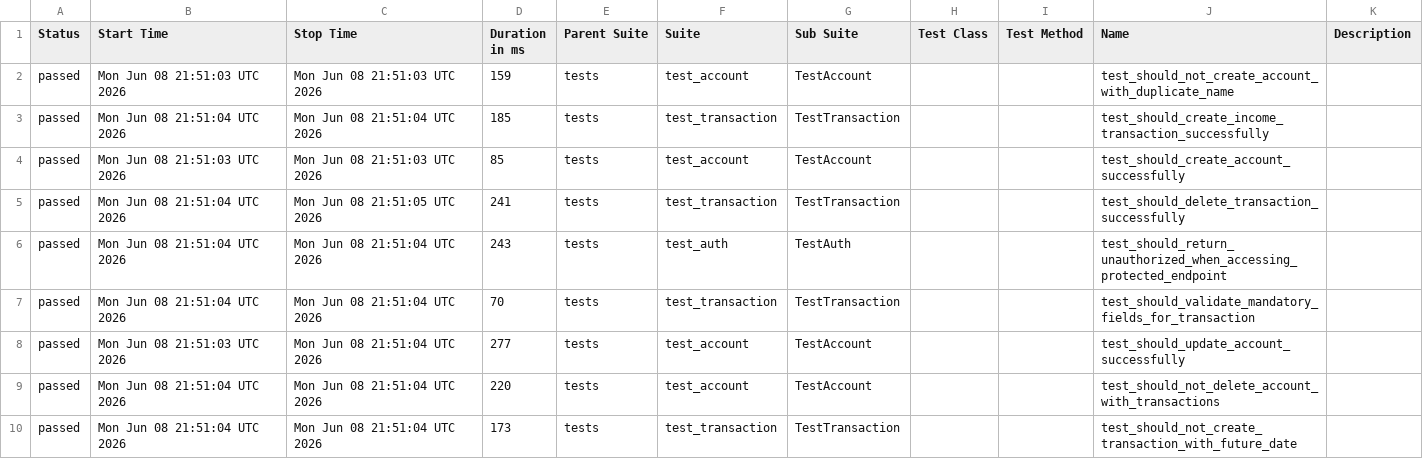
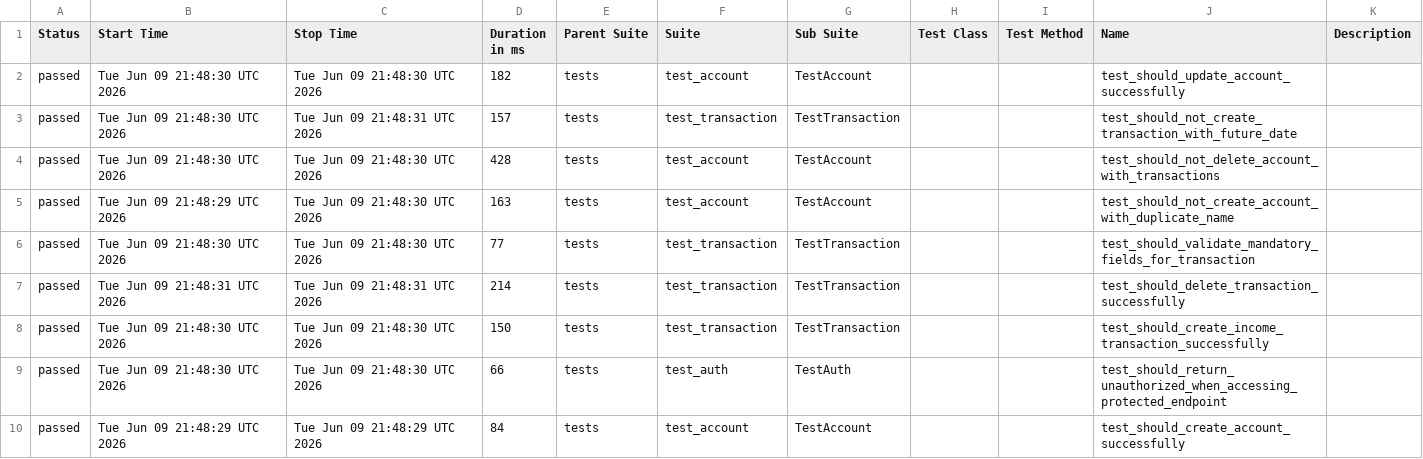
Before and after one commit to JosinaldoGJunior/python-automation-api-test, a CSV file: data/suites.csv, drawn as a sheet.

```diff
--- a/data/suites.csv
+++ b/data/suites.csv
@@ -1,10 +1,10 @@
 "Status","Start Time","Stop Time","Duration in ms","Parent Suite","Suite","Sub Suite","Test Class","Test Method","Name","Description"
-"passed","Mon Jun 08 21:51:03 UTC 2026","Mon Jun 08 21:51:03 UTC 2026","159","tests","test_account","TestAccount","","","test_should_not_create_account_with_duplicate_name",""
-"passed","Mon Jun 08 21:51:04 UTC 2026","Mon Jun 08 21:51:04 UTC 2026","185","tests","test_transaction","TestTransaction","","","test_should_create_income_transaction_successfully",""
-"passed","Mon Jun 08 21:51:03 UTC 2026","Mon Jun 08 21:51:03 UTC 2026","85","tests","test_account","TestAccount","","","test_should_create_account_successfully",""
-"passed","Mon Jun 08 21:51:04 UTC 2026","Mon Jun 08 21:51:05 UTC 2026","241","tests","test_transaction","TestTransaction","","","test_should_delete_transaction_successfully",""
-"passed","Mon Jun 08 21:51:04 UTC 2026","Mon Jun 08 21:51:04 UTC 2026","243","tests","test_auth","TestAuth","","","test_should_return_unauthorized_when_accessing_protected_endpoint",""
-"passed","Mon Jun 08 21:51:04 UTC 2026","Mon Jun 08 21:51:04 UTC 2026","70","tests","test_transaction","TestTransaction","","","test_should_validate_mandatory_fields_for_transaction",""
-"passed","Mon Jun 08 21:51:03 UTC 2026","Mon Jun 08 21:51:04 UTC 2026","277","tests","test_account","TestAccount","","","test_should_update_account_successfully",""
-"passed","Mon Jun 08 21:51:04 UTC 2026","Mon Jun 08 21:51:04 UTC 2026","220","tests","test_account","TestAccount","","","test_should_not_delete_account_with_transactions",""
-"passed","Mon Jun 08 21:51:04 UTC 2026","Mon Jun 08 21:51:04 UTC 2026","173","tests","test_transaction","TestTransaction","","","test_should_not_create_transaction_with_future_date",""
+"passed","Tue Jun 09 21:48:30 UTC 2026","Tue Jun 09 21:48:30 UTC 2026","182","tests","test_account","TestAccount","","","test_should_update_account_successfully",""
+"passed","Tue Jun 09 21:48:30 UTC 2026","Tue Jun 09 21:48:31 UTC 2026","157","tests","test_transaction","TestTransaction","","","test_should_not_create_transaction_with_future_date",""
+"passed","Tue Jun 09 21:48:30 UTC 2026","Tue Jun 09 21:48:30 UTC 2026","428","tests","test_account","TestAccount","","","test_should_not_delete_account_with_transactions",""
+"passed","Tue Jun 09 21:48:29 UTC 2026","Tue Jun 09 21:48:30 UTC 2026","163","tests","test_account","TestAccount","","","test_should_not_create_account_with_duplicate_name",""
+"passed","Tue Jun 09 21:48:30 UTC 2026","Tue Jun 09 21:48:30 UTC 2026","77","tests","test_transaction","TestTransaction","","","test_should_validate_mandatory_fields_for_transaction",""
+"passed","Tue Jun 09 21:48:31 UTC 2026","Tue Jun 09 21:48:31 UTC 2026","214","tests","test_transaction","TestTransaction","","","test_should_delete_transaction_successfully",""
+"passed","Tue Jun 09 21:48:30 UTC 2026","Tue Jun 09 21:48:30 UTC 2026","150","tests","test_transaction","TestTransaction","","","test_should_create_income_transaction_successfully",""
+"passed","Tue Jun 09 21:48:30 UTC 2026","Tue Jun 09 21:48:30 UTC 2026","66","tests","test_auth","TestAuth","","","test_should_return_unauthorized_when_accessing_protected_endpoint",""
+"passed","Tue Jun 09 21:48:29 UTC 2026","Tue Jun 09 21:48:29 UTC 2026","84","tests","test_account","TestAccount","","","test_should_create_account_successfully",""
```
Also changed, not shown: 32 other files.
